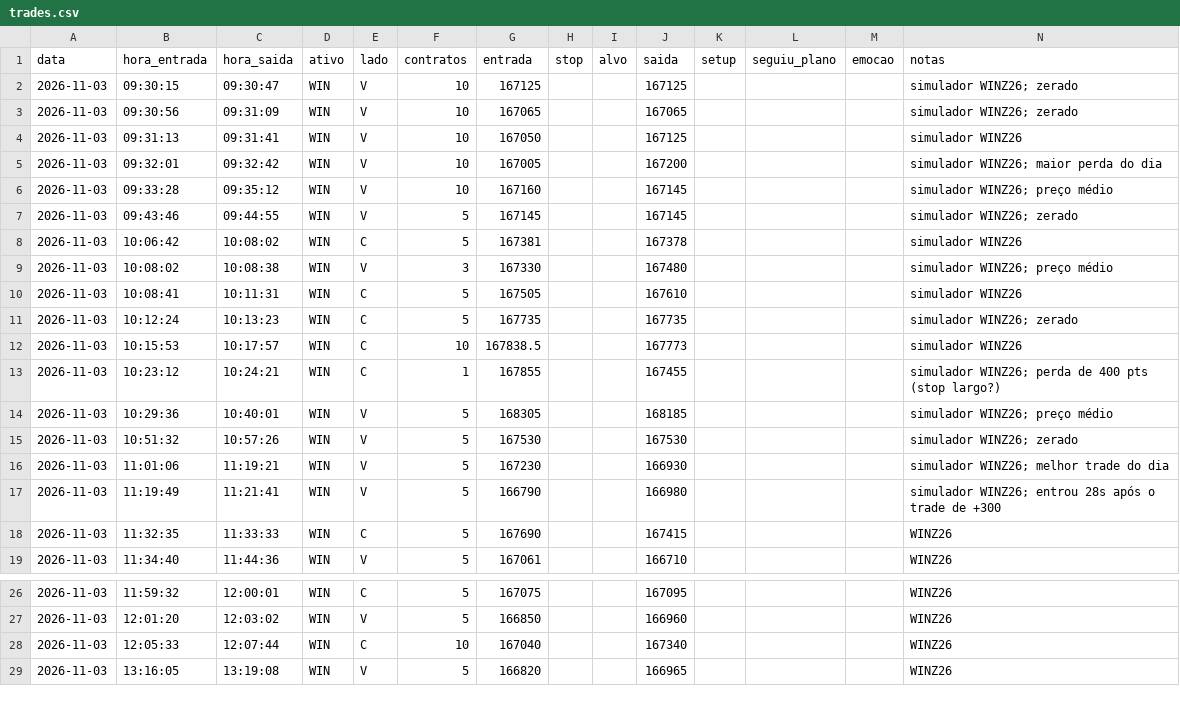
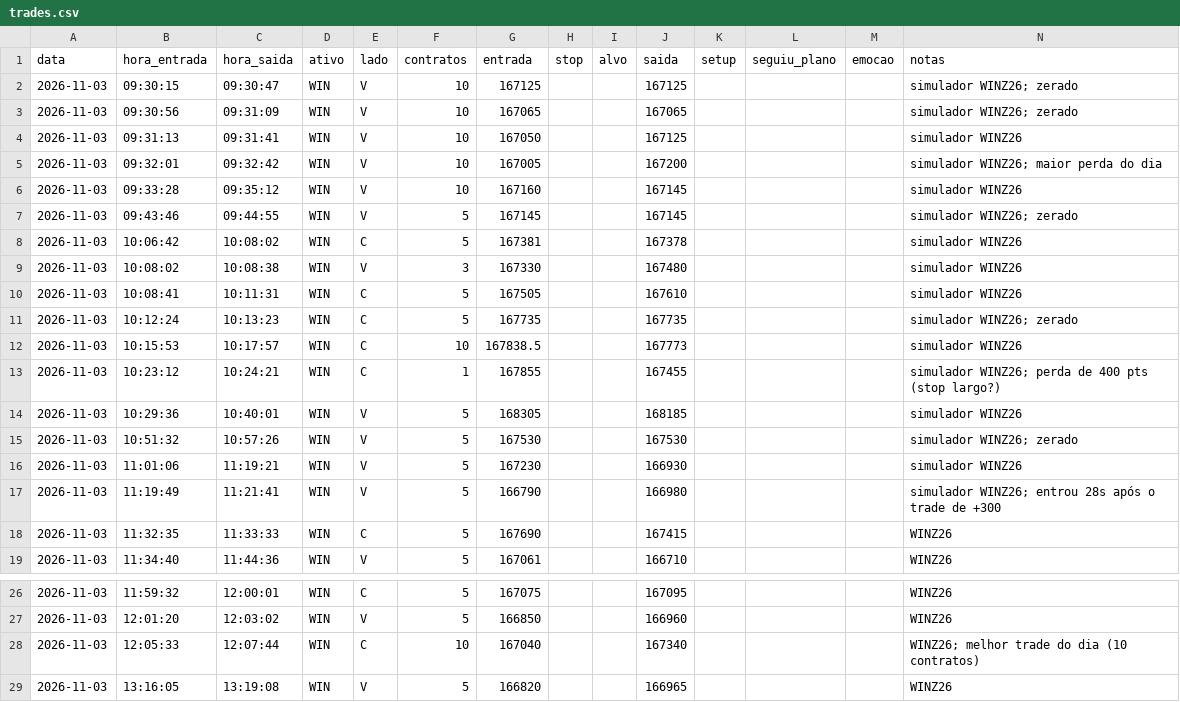
Before and after one commit to ricardoquintella-byte/IA-TRADER, a CSV file: diario/trades.csv, drawn as a sheet; only a part is shown, gaps mark what is left out.

```diff
--- a/diario/trades.csv
+++ b/diario/trades.csv
@@ -5,6 +5,6 @@ data,hora_entrada,hora_saida,ativo,lado,contratos,entrada,stop,alvo,saida,setup,
 2026-11-03,09:32:01,09:32:42,WIN,V,10,167005,,,167200,,,,simulador WINZ26; maior perda do dia
-2026-11-03,09:33:28,09:35:12,WIN,V,10,167160,,,167145,,,,simulador WINZ26; preço médio
+2026-11-03,09:33:28,09:35:12,WIN,V,10,167160,,,167145,,,,simulador WINZ26
 2026-11-03,09:43:46,09:44:55,WIN,V,5,167145,,,167145,,,,simulador WINZ26; zerado
 2026-11-03,10:06:42,10:08:02,WIN,C,5,167381,,,167378,,,,simulador WINZ26
-2026-11-03,10:08:02,10:08:38,WIN,V,3,167330,,,167480,,,,simulador WINZ26; preço médio
+2026-11-03,10:08:02,10:08:38,WIN,V,3,167330,,,167480,,,,simulador WINZ26
 2026-11-03,10:08:41,10:11:31,WIN,C,5,167505,,,167610,,,,simulador WINZ26
@@ -13,5 +13,5 @@ data,hora_entrada,hora_saida,ativo,lado,contratos,entrada,stop,alvo,saida,setup,
 2026-11-03,10:23:12,10:24:21,WIN,C,1,167855,,,167455,,,,simulador WINZ26; perda de 400 pts (stop largo?)
-2026-11-03,10:29:36,10:40:01,WIN,V,5,168305,,,168185,,,,simulador WINZ26; preço médio
+2026-11-03,10:29:36,10:40:01,WIN,V,5,168305,,,168185,,,,simulador WINZ26
 2026-11-03,10:51:32,10:57:26,WIN,V,5,167530,,,167530,,,,simulador WINZ26; zerado
-2026-11-03,11:01:06,11:19:21,WIN,V,5,167230,,,166930,,,,simulador WINZ26; melhor trade do dia
+2026-11-03,11:01:06,11:19:21,WIN,V,5,167230,,,166930,,,,simulador WINZ26
 2026-11-03,11:19:49,11:21:41,WIN,V,5,166790,,,166980,,,,simulador WINZ26; entrou 28s após o trade de +300
@@ -27,3 +27,3 @@ data,hora_entrada,hora_saida,ativo,lado,contratos,entrada,stop,alvo,saida,setup,
 2026-11-03,12:01:20,12:03:02,WIN,V,5,166850,,,166960,,,,WINZ26
-2026-11-03,12:05:33,12:07:44,WIN,C,10,167040,,,167340,,,,WINZ26
+2026-11-03,12:05:33,12:07:44,WIN,C,10,167040,,,167340,,,,WINZ26; melhor trade do dia (10 contratos)
 2026-11-03,13:16:05,13:19:08,WIN,V,5,166820,,,166965,,,,WINZ26
```
Also changed, not shown: 1 other file.
